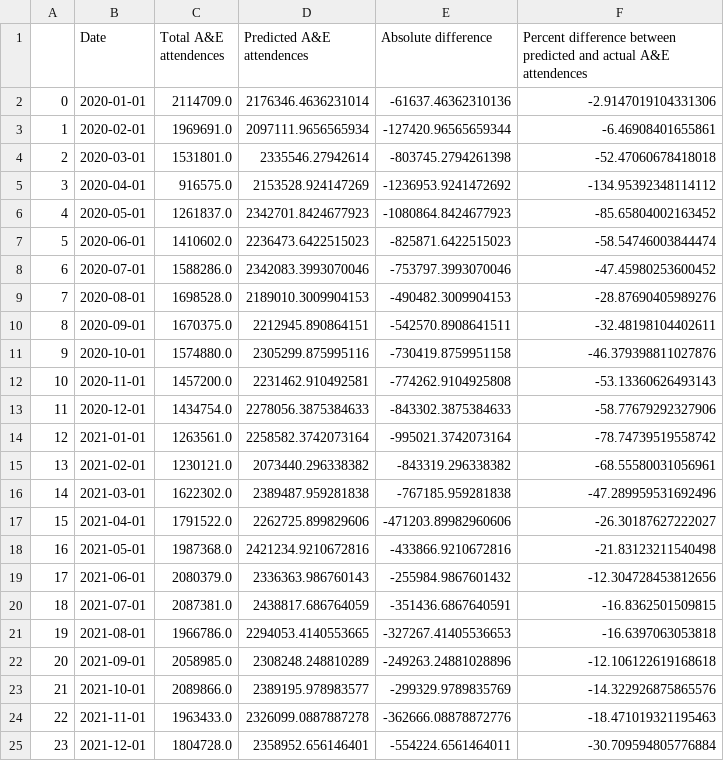
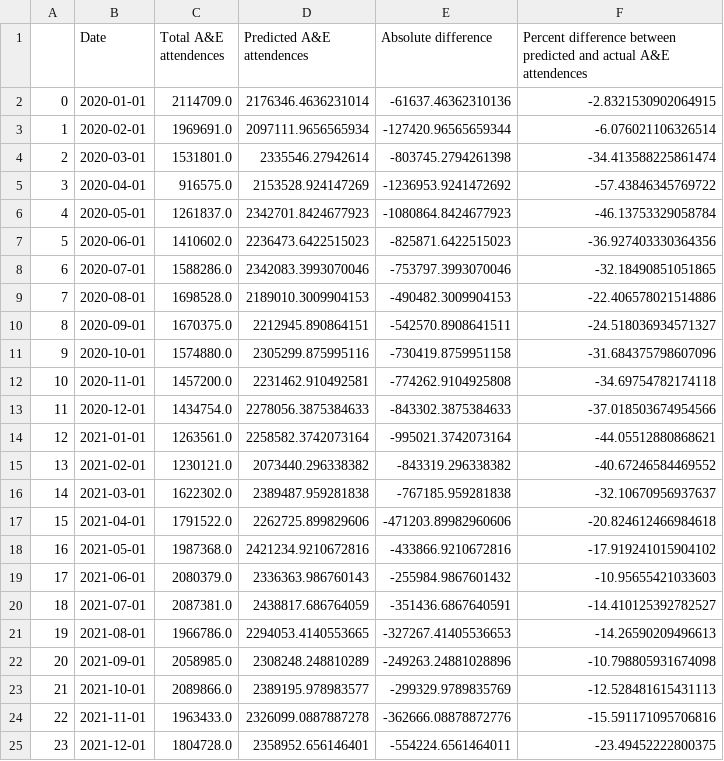
Before and after one commit to mattia-ficarelli/ae_attendances_modelling, a CSV file: data/predicted_actual.csv, drawn as a sheet.

```diff
--- a/data/predicted_actual.csv
+++ b/data/predicted_actual.csv
@@ -1,25 +1,25 @@
 ,Date,Total A&E attendences,Predicted A&E attendences,Absolute difference,Percent difference between predicted and actual A&E attendences
-0,2020-01-01,2114709.0,2176346.4636231014,-61637.46362310136,-2.9147019104331306
-1,2020-02-01,1969691.0,2097111.9656565934,-127420.96565659344,-6.46908401655861
-2,2020-03-01,1531801.0,2335546.27942614,-803745.2794261398,-52.47060678418018
-3,2020-04-01,916575.0,2153528.924147269,-1236953.9241472692,-134.95392348114112
-4,2020-05-01,1261837.0,2342701.8424677923,-1080864.8424677923,-85.65804002163452
-5,2020-06-01,1410602.0,2236473.6422515023,-825871.6422515023,-58.54746003844474
-6,2020-07-01,1588286.0,2342083.3993070046,-753797.3993070046,-47.45980253600452
-7,2020-08-01,1698528.0,2189010.3009904153,-490482.3009904153,-28.87690405989276
-8,2020-09-01,1670375.0,2212945.890864151,-542570.8908641511,-32.48198104402611
-9,2020-10-01,1574880.0,2305299.875995116,-730419.8759951158,-46.379398811027876
-10,2020-11-01,1457200.0,2231462.910492581,-774262.9104925808,-53.13360626493143
-11,2020-12-01,1434754.0,2278056.3875384633,-843302.3875384633,-58.77679292327906
-12,2021-01-01,1263561.0,2258582.3742073164,-995021.3742073164,-78.74739519558742
-13,2021-02-01,1230121.0,2073440.296338382,-843319.296338382,-68.55580031056961
-14,2021-03-01,1622302.0,2389487.959281838,-767185.959281838,-47.289959531692496
-15,2021-04-01,1791522.0,2262725.899829606,-471203.89982960606,-26.30187627222027
-16,2021-05-01,1987368.0,2421234.9210672816,-433866.9210672816,-21.83123211540498
-17,2021-06-01,2080379.0,2336363.986760143,-255984.9867601432,-12.304728453812656
-18,2021-07-01,2087381.0,2438817.686764059,-351436.6867640591,-16.8362501509815
-19,2021-08-01,1966786.0,2294053.4140553665,-327267.41405536653,-16.6397063053818
-20,2021-09-01,2058985.0,2308248.248810289,-249263.24881028896,-12.106122619168618
-21,2021-10-01,2089866.0,2389195.978983577,-299329.9789835769,-14.322926875865576
-22,2021-11-01,1963433.0,2326099.0887887278,-362666.08878872776,-18.471019321195463
-23,2021-12-01,1804728.0,2358952.656146401,-554224.6561464011,-30.709594805776884
+0,2020-01-01,2114709.0,2176346.4636231014,-61637.46362310136,-2.8321530902064915
+1,2020-02-01,1969691.0,2097111.9656565934,-127420.96565659344,-6.076021106326514
+2,2020-03-01,1531801.0,2335546.27942614,-803745.2794261398,-34.413588225861474
+3,2020-04-01,916575.0,2153528.924147269,-1236953.9241472692,-57.43846345769722
+4,2020-05-01,1261837.0,2342701.8424677923,-1080864.8424677923,-46.13753329058784
+5,2020-06-01,1410602.0,2236473.6422515023,-825871.6422515023,-36.927403330364356
+6,2020-07-01,1588286.0,2342083.3993070046,-753797.3993070046,-32.18490851051865
+7,2020-08-01,1698528.0,2189010.3009904153,-490482.3009904153,-22.406578021514886
+8,2020-09-01,1670375.0,2212945.890864151,-542570.8908641511,-24.518036934571327
+9,2020-10-01,1574880.0,2305299.875995116,-730419.8759951158,-31.684375798607096
+10,2020-11-01,1457200.0,2231462.910492581,-774262.9104925808,-34.69754782174118
+11,2020-12-01,1434754.0,2278056.3875384633,-843302.3875384633,-37.018503674954566
+12,2021-01-01,1263561.0,2258582.3742073164,-995021.3742073164,-44.05512880868621
+13,2021-02-01,1230121.0,2073440.296338382,-843319.296338382,-40.67246584469552
+14,2021-03-01,1622302.0,2389487.959281838,-767185.959281838,-32.10670956937637
+15,2021-04-01,1791522.0,2262725.899829606,-471203.89982960606,-20.824612466984618
+16,2021-05-01,1987368.0,2421234.9210672816,-433866.9210672816,-17.919241015904102
+17,2021-06-01,2080379.0,2336363.986760143,-255984.9867601432,-10.95655421033603
+18,2021-07-01,2087381.0,2438817.686764059,-351436.6867640591,-14.410125392782527
+19,2021-08-01,1966786.0,2294053.4140553665,-327267.41405536653,-14.26590209496613
+20,2021-09-01,2058985.0,2308248.248810289,-249263.24881028896,-10.798805931674098
+21,2021-10-01,2089866.0,2389195.978983577,-299329.9789835769,-12.528481615431113
+22,2021-11-01,1963433.0,2326099.0887887278,-362666.08878872776,-15.591171095706816
+23,2021-12-01,1804728.0,2358952.656146401,-554224.6561464011,-23.49452222800375
```
Also changed, not shown: 3 other files.
